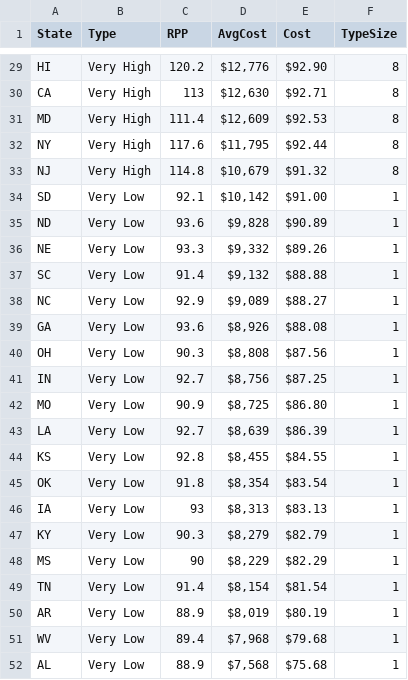
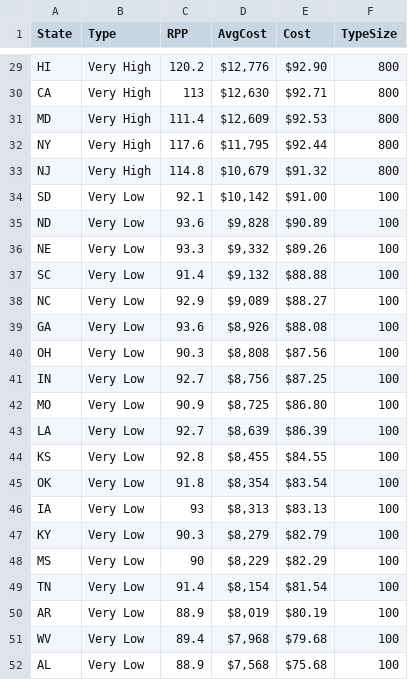
Before and after one commit to angus001/Data608, a CSV file: Project/hospitalcosttype.csv, drawn as a sheet; only a part is shown, gaps mark what is left out; the diff covers the shown part only; the diff names each change by its address in the sheet, - before the commit and + after, or states it on an @@ line.

```diff
--- a/Project/hospitalcosttype.csv
+++ b/Project/hospitalcosttype.csv
-F29:F33 (TypeSize): 8
+F29:F33 (TypeSize): 800
-F34:F52 (TypeSize): 1
+F34:F52 (TypeSize): 100
```
Also changed, not shown: 27 edited cells elsewhere in this file.
